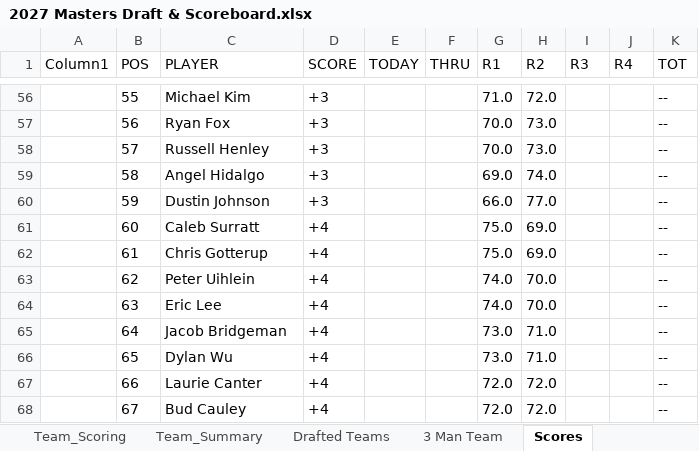
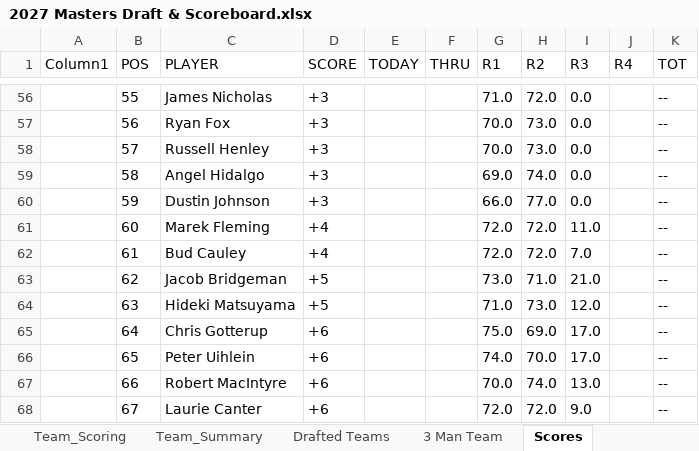
Before and after one commit to Melbs98/2027-Masters-Ctown, an Excel workbook: data/2027 Masters Draft & Scoreboard.xlsx, sheet Scores, drawn as a sheet; only a part is shown, gaps mark what is left out; values as stored, in another font and other column widths than the file's, no borders; table styles not drawn; the diff covers the shown part only; the diff names each change by its address in the sheet, - before the commit and + after, or states it on an @@ line.

```diff
--- a/data/2027 Masters Draft & Scoreboard.xlsx (sheet Scores)
+++ b/data/2027 Masters Draft & Scoreboard.xlsx (sheet Scores)
-C56 (PLAYER): Michael Kim
+C56 (PLAYER): James Nicholas
-I56:I60 (R3): (empty)
+I56:I60 (R3): 0.0
-C61 (PLAYER): Caleb Surratt
+C61 (PLAYER): Marek Fleming
-G61:G62 (R1): 75.0
+G61:G62 (R1): 72.0
-H61:H62 (R2): 69.0
+H61:H62 (R2): 72.0
-I61 (R3): (empty)
+I61 (R3): 11.0
-C62 (PLAYER): Chris Gotterup
+C62 (PLAYER): Bud Cauley
-I62 (R3): (empty)
+I62 (R3): 7.0
-C63 (PLAYER): Peter Uihlein
+C63 (PLAYER): Jacob Bridgeman
-D63:D64 (SCORE): +4
+D63:D64 (SCORE): +5
-G63 (R1): 74.0
+G63 (R1): 73.0
-H63 (R2): 70.0
+H63 (R2): 71.0
-I63 (R3): (empty)
+I63 (R3): 21.0
-C64 (PLAYER): Eric Lee
+C64 (PLAYER): Hideki Matsuyama
-G64 (R1): 74.0
+G64 (R1): 71.0
-H64 (R2): 70.0
+H64 (R2): 73.0
-I64 (R3): (empty)
+I64 (R3): 12.0
-C65 (PLAYER): Jacob Bridgeman
+C65 (PLAYER): Chris Gotterup
-D65:D68 (SCORE): +4
+D65:D68 (SCORE): +6
-G65 (R1): 73.0
+G65 (R1): 75.0
-H65 (R2): 71.0
+H65 (R2): 69.0
-I65:I66 (R3): (empty)
+I65:I66 (R3): 17.0
-C66 (PLAYER): Dylan Wu
+C66 (PLAYER): Peter Uihlein
-G66 (R1): 73.0
+G66 (R1): 74.0
-H66 (R2): 71.0
+H66 (R2): 70.0
-C67 (PLAYER): Laurie Canter
+C67 (PLAYER): Robert MacIntyre
-G67 (R1): 72.0
+G67 (R1): 70.0
-H67 (R2): 72.0
+H67 (R2): 74.0
-I67 (R3): (empty)
+I67 (R3): 13.0
-C68 (PLAYER): Bud Cauley
+C68 (PLAYER): Laurie Canter
-I68 (R3): (empty)
+I68 (R3): 9.0
```
Also changed, not shown: 182 edited cells elsewhere in this sheet, 1 other file.
